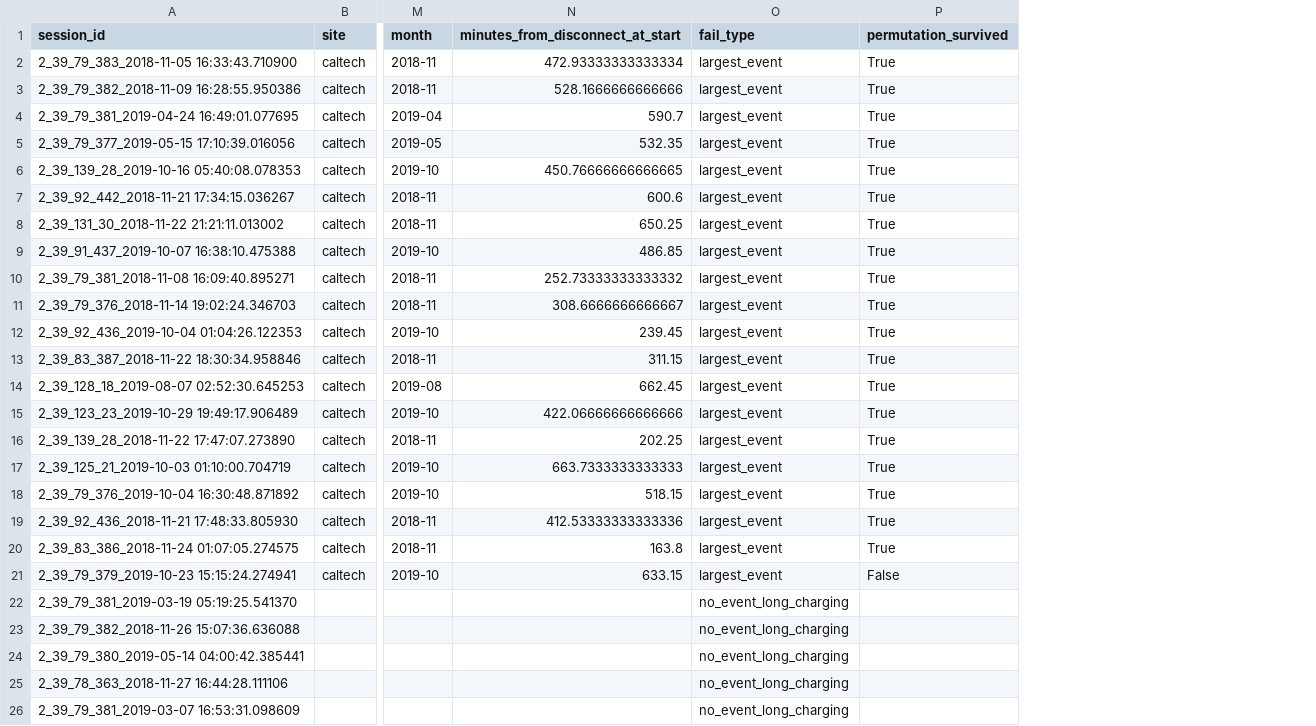
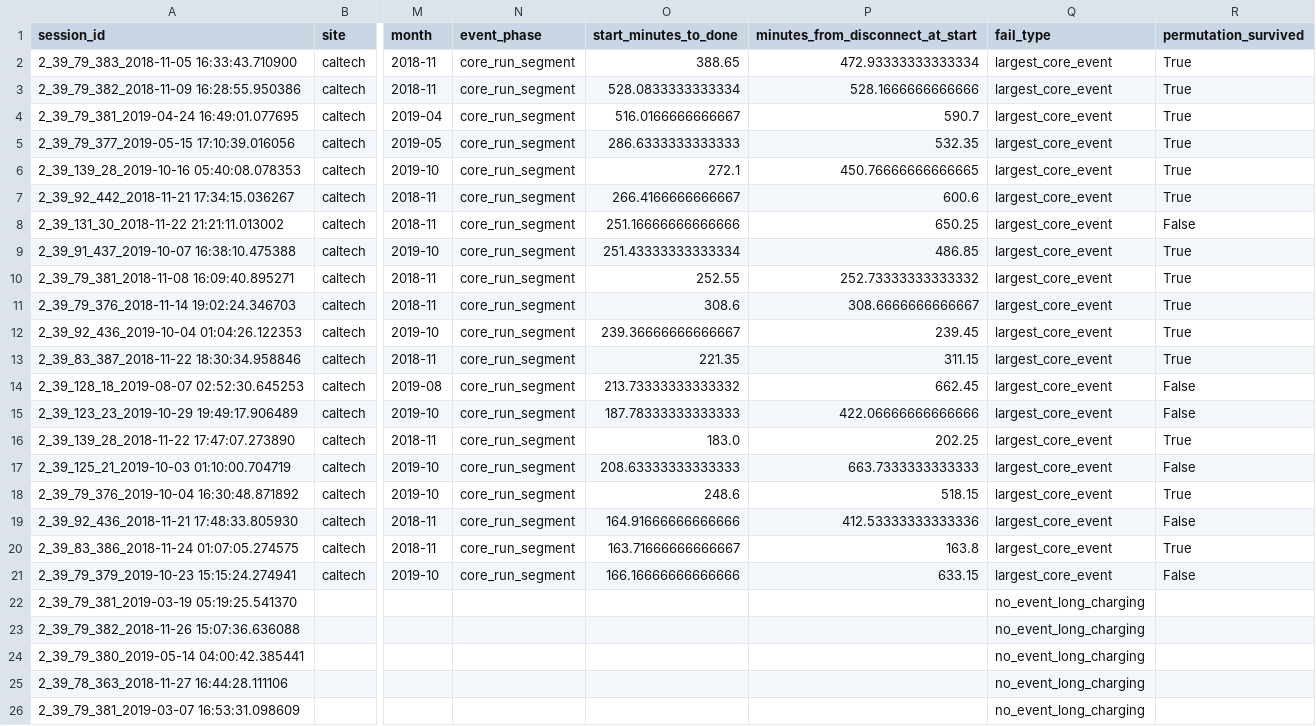
Before and after one commit to Yukeaaa/light_storage_ev-v2, a CSV file: patent_preexperiment/results/raw/E1L/e1_lite_fail_cases.csv, drawn as a sheet; only a part is shown, gaps mark what is left out; addresses are those after the commit; the diff names each change by its address in the sheet, - before the commit and + after, or states it on an @@ line.

```diff
--- a/patent_preexperiment/results/raw/E1L/e1_lite_fail_cases.csv
+++ b/patent_preexperiment/results/raw/E1L/e1_lite_fail_cases.csv
+column N (event_phase), rows 2-21: all core_run_segment
+column O (start_minutes_to_done), rows 2-21: 388.65 | 528.0833333333334 | 516.0166666666667 | 286.6333333333333 | 272.1 | 266.4166666666667 | 251.16666666666666 | 251.43333333333334 | 252.55 | 308.6 | 239.36666666666667 | 221.35 | 213.73333333333332 | 187.78333333333333 | 183.0 | 208.63333333333333 | 248.6 | 164.91666666666666 | 163.71666666666667 | 166.16666666666666
-Q2:Q21 (fail_type): largest_event
+Q2:Q21 (fail_type): largest_core_event
-R8 (permutation_survived): True
+R8 (permutation_survived): False
-R14:R15 (permutation_survived): True
+R14:R15 (permutation_survived): False
-R17 (permutation_survived): True
+R17 (permutation_survived): False
-R19 (permutation_survived): True
+R19 (permutation_survived): False
```
Also changed, not shown: patent_preexperiment/results/raw/E1L/e1_lite_pool_month_summary.csv, patent_preexperiment/results/raw/E3L/e3_lite_baseline_comparison.csv, 18 other files.
